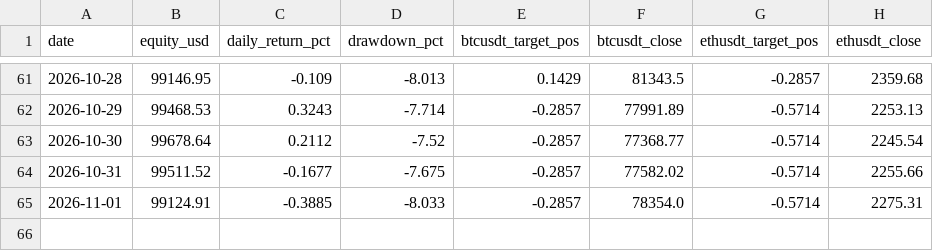
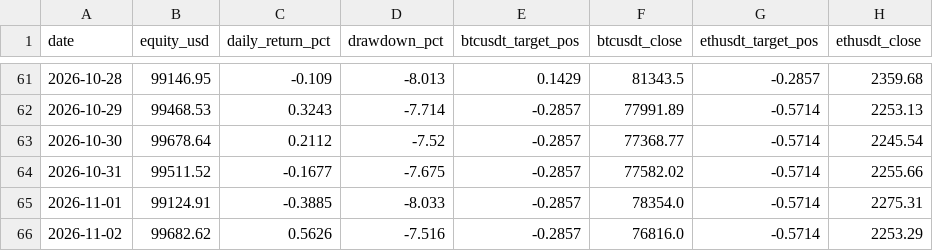
Before and after one commit to DonaldDuck842/BTC-ETH_Trend_Strategie, a CSV file: results/equity.csv, drawn as a sheet; only a part is shown, gaps mark what is left out; the diff names each change by its address in the sheet, - before the commit and + after, or states it on an @@ line.

```diff
--- a/results/equity.csv
+++ b/results/equity.csv
+row 66: 2026-11-02 | 99682.62 | 0.5626 | -7.516 | -0.2857 | 76816.0 | -0.5714 | 2253.29
```
Also changed, not shown: results/paper_log.csv, 1 other file.
